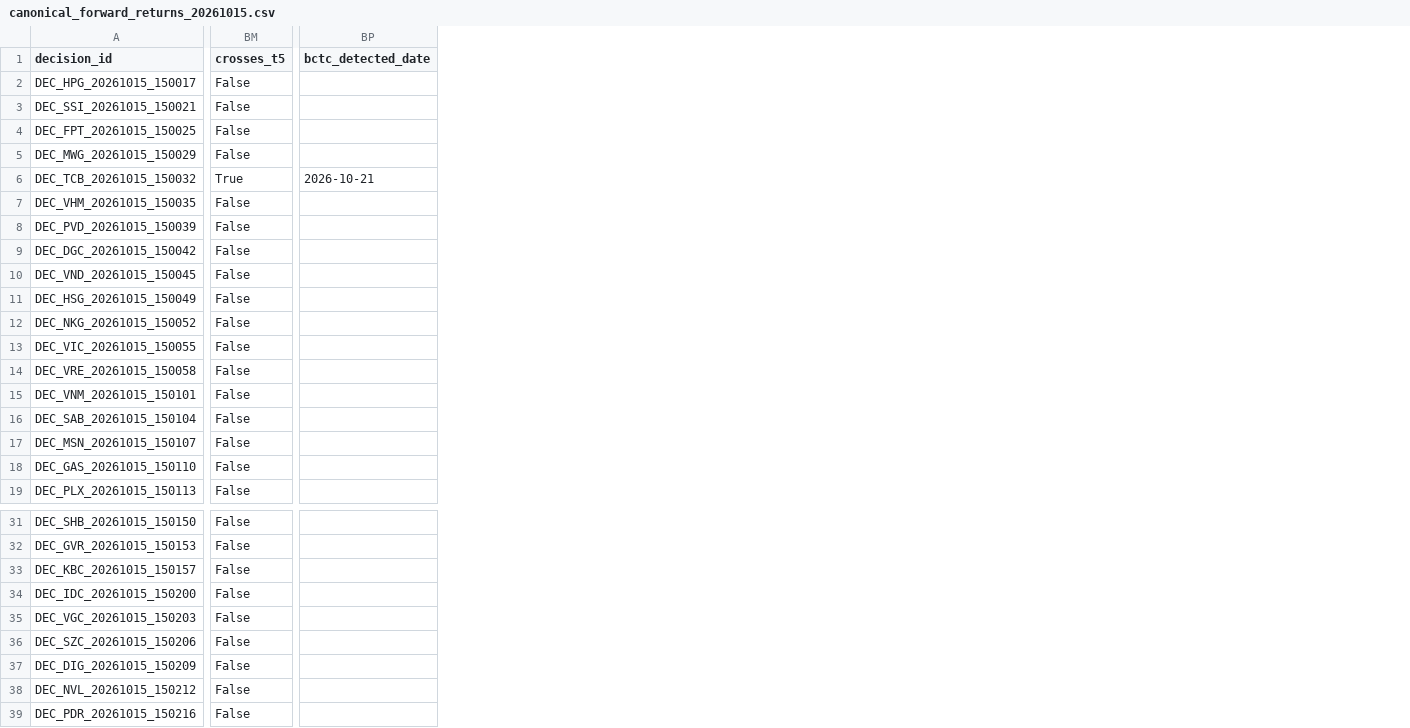
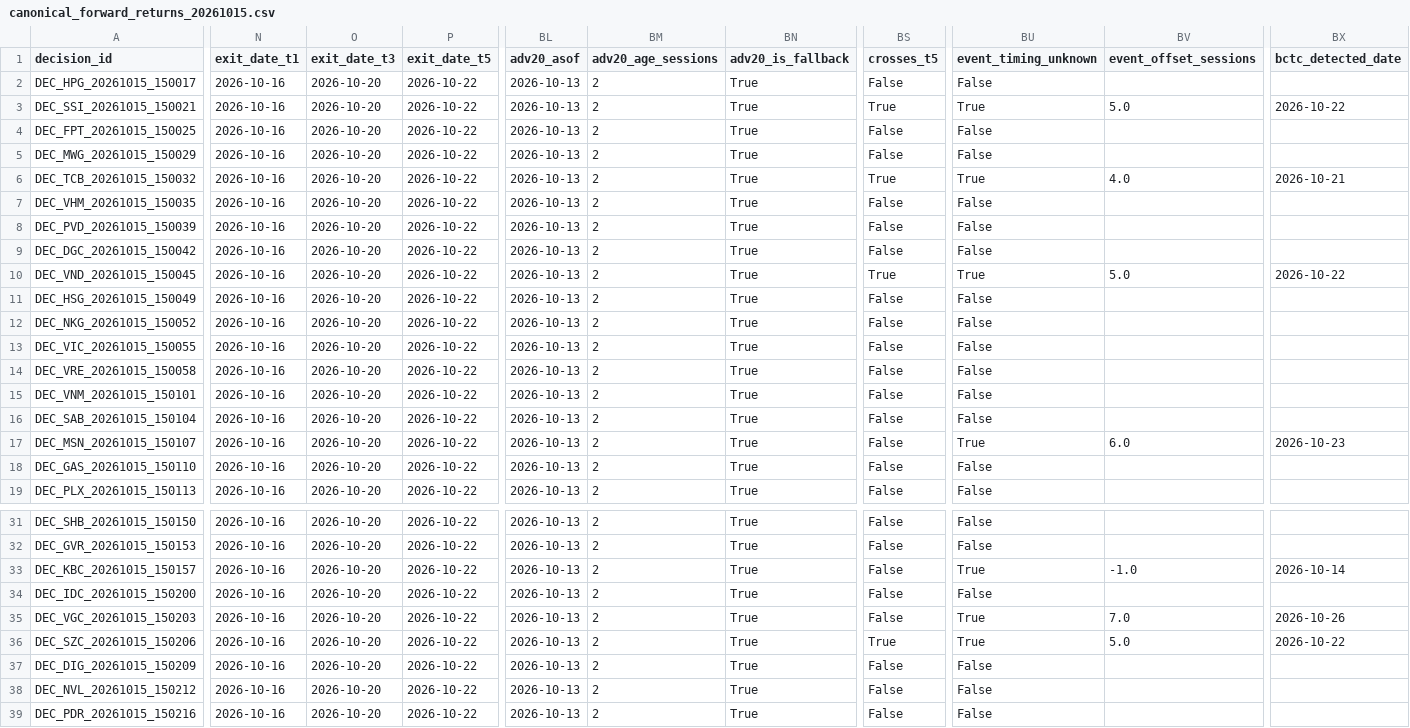
Before and after one commit to VinhTung1410/Stock-AI, a CSV file: canonical_forward_returns_20261015.csv, drawn as a sheet; only a part is shown, gaps mark what is left out; addresses are those after the commit; the diff covers the shown part only; the diff names each change by its address in the sheet, - before the commit and + after, or states it on an @@ line.

```diff
--- a/canonical_forward_returns_20261015.csv
+++ b/canonical_forward_returns_20261015.csv
+column N (exit_date_t1), rows 2-19: all 2026-10-16; rows 31-39: all 2026-10-16
+column O (exit_date_t3), rows 2-19: all 2026-10-20; rows 31-39: all 2026-10-20
+column P (exit_date_t5), rows 2-19: all 2026-10-22; rows 31-39: all 2026-10-22
+column BL (adv20_asof), rows 2-19: all 2026-10-13; rows 31-39: all 2026-10-13
+column BM (adv20_age_sessions), rows 2-19: all 2; rows 31-39: all 2
+column BN (adv20_is_fallback), rows 2-19: all True; rows 31-39: all True
+column BU (event_timing_unknown), rows 2-19: False | True | False | False | True | False | False | False | True | False | False | False | False | False | False | True | False | False; rows 31-39: False | False | True | False | True | True | False | False | False
+column BV (event_offset_sessions), rows 3-17: 5.0 |  |  | 4.0 |  |  |  | 5.0 |  |  |  |  |  |  | 6.0; rows 33-36: -1.0 |  | 7.0 | 5.0
-BS3 (crosses_t5): False
+BS3 (crosses_t5): True
-BX3 (bctc_detected_date): (empty)
+BX3 (bctc_detected_date): 2026-10-22
-BS10 (crosses_t5): False
+BS10 (crosses_t5): True
-BX10 (bctc_detected_date): (empty)
+BX10 (bctc_detected_date): 2026-10-22
-BX17 (bctc_detected_date): (empty)
+BX17 (bctc_detected_date): 2026-10-23
-BX33 (bctc_detected_date): (empty)
+BX33 (bctc_detected_date): 2026-10-14
-BX35 (bctc_detected_date): (empty)
+BX35 (bctc_detected_date): 2026-10-26
-BS36 (crosses_t5): False
+BS36 (crosses_t5): True
-BX36 (bctc_detected_date): (empty)
+BX36 (bctc_detected_date): 2026-10-22
```
Also changed, not shown: 18 edited cells elsewhere in this file, canonical_forward_returns_20261014.csv, canonical_forward_returns_20261016.csv, 33 other files.
